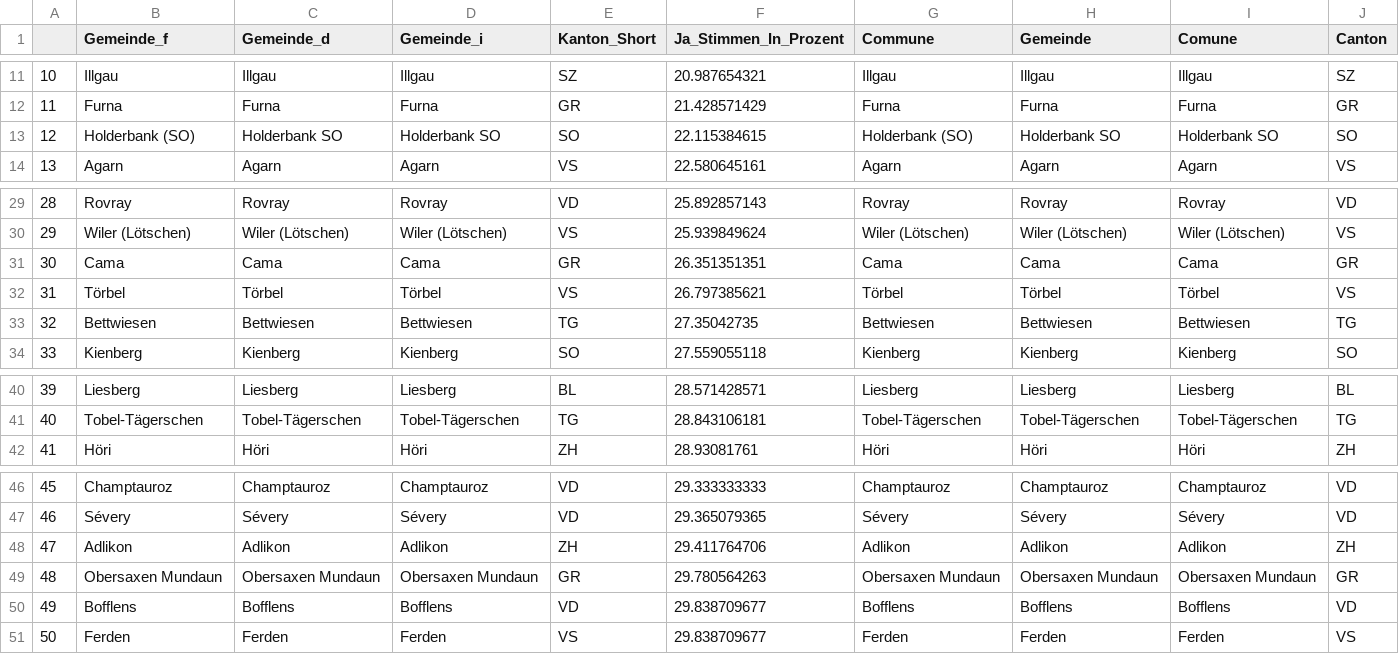
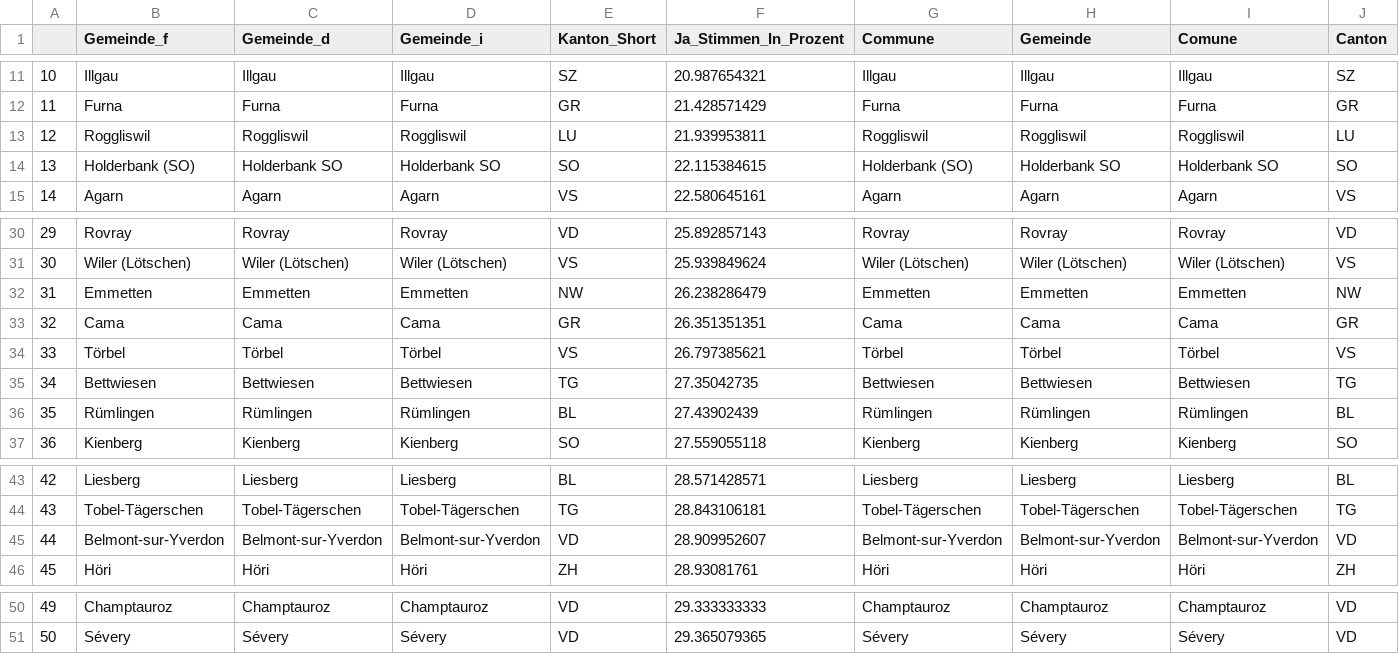
Before and after one commit to awp-finanznachrichten/lena_juni2021, a CSV file: Tableaux/co2_flop.csv, drawn as a sheet; only a part is shown, gaps mark what is left out; removed rows and columns are numbered as before the commit, all else as after; rows hold the shown columns only; the diff names each change by its address in the sheet, - before the commit and + after, or states it on an @@ line.

```diff
--- a/Tableaux/co2_flop.csv
+++ b/Tableaux/co2_flop.csv
+row 13: 12 | Roggliswil | Roggliswil | Roggliswil | LU | 21.939953811 | Roggliswil | Roggliswil | Roggliswil | LU
@@ column A renumbered between rows 14 and 51 @@
+row 32: 31 | Emmetten | Emmetten | Emmetten | NW | 26.238286479 | Emmetten | Emmetten | Emmetten | NW
+row 36: 35 | Rümlingen | Rümlingen | Rümlingen | BL | 27.43902439 | Rümlingen | Rümlingen | Rümlingen | BL
+row 45: 44 | Belmont-sur-Yverdon | Belmont-sur-Yverdon | Belmont-sur-Yverdon | VD | 28.909952607 | Belmont-sur-Yverdon | Belmont-sur-Yverdon | Belmont-sur-Yverdon | VD
-row 48: 47 | Adlikon | Adlikon | Adlikon | ZH | 29.411764706 | Adlikon | Adlikon | Adlikon | ZH
-row 49: 48 | Obersaxen Mundaun | Obersaxen Mundaun | Obersaxen Mundaun | GR | 29.780564263 | Obersaxen Mundaun | Obersaxen Mundaun | Obersaxen Mundaun | GR
-row 50: 49 | Bofflens | Bofflens | Bofflens | VD | 29.838709677 | Bofflens | Bofflens | Bofflens | VD
-row 51: 50 | Ferden | Ferden | Ferden | VS | 29.838709677 | Ferden | Ferden | Ferden | VS
```
Also changed, not shown: Tableaux/co2_top.csv, Tableaux/covid_top.csv, 6 other files.
